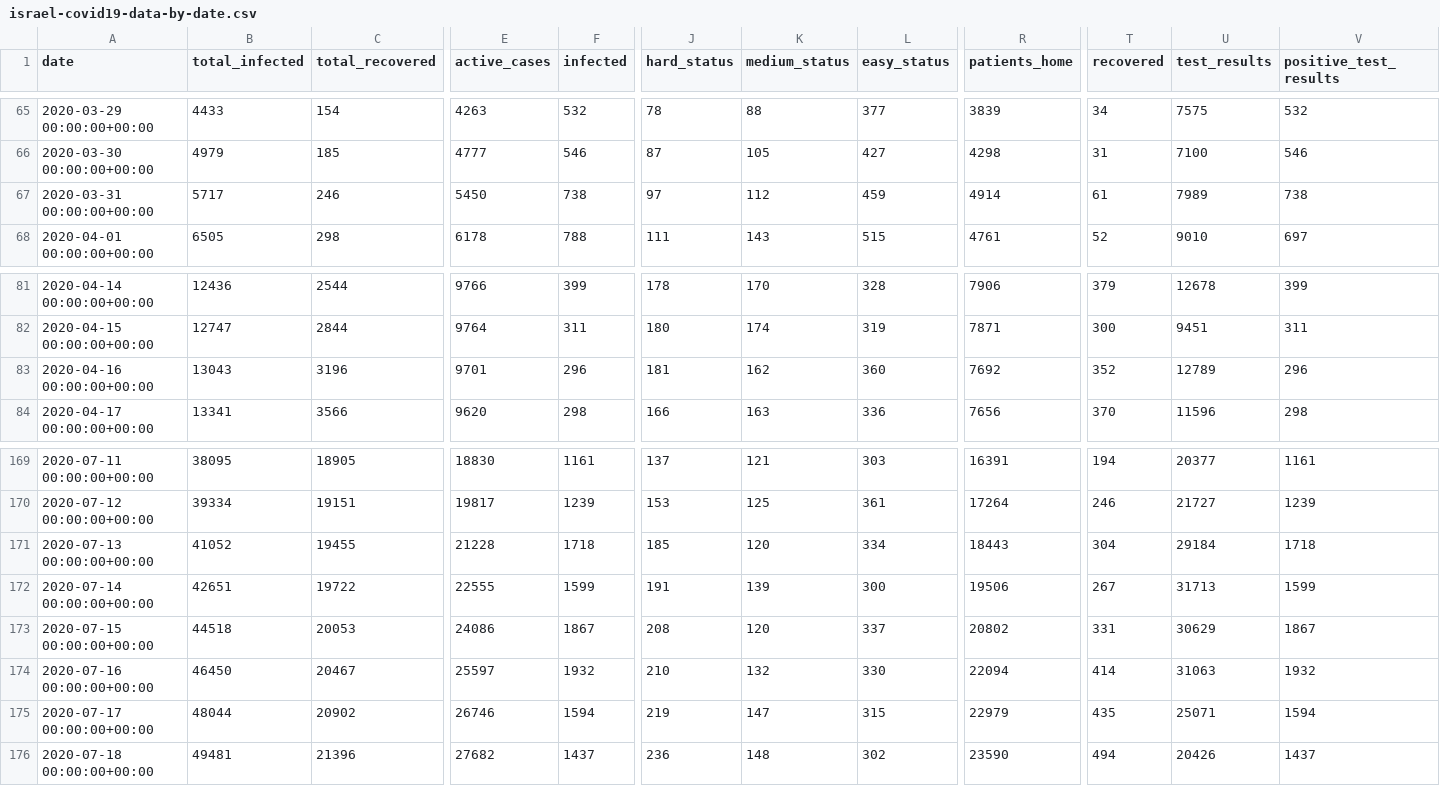
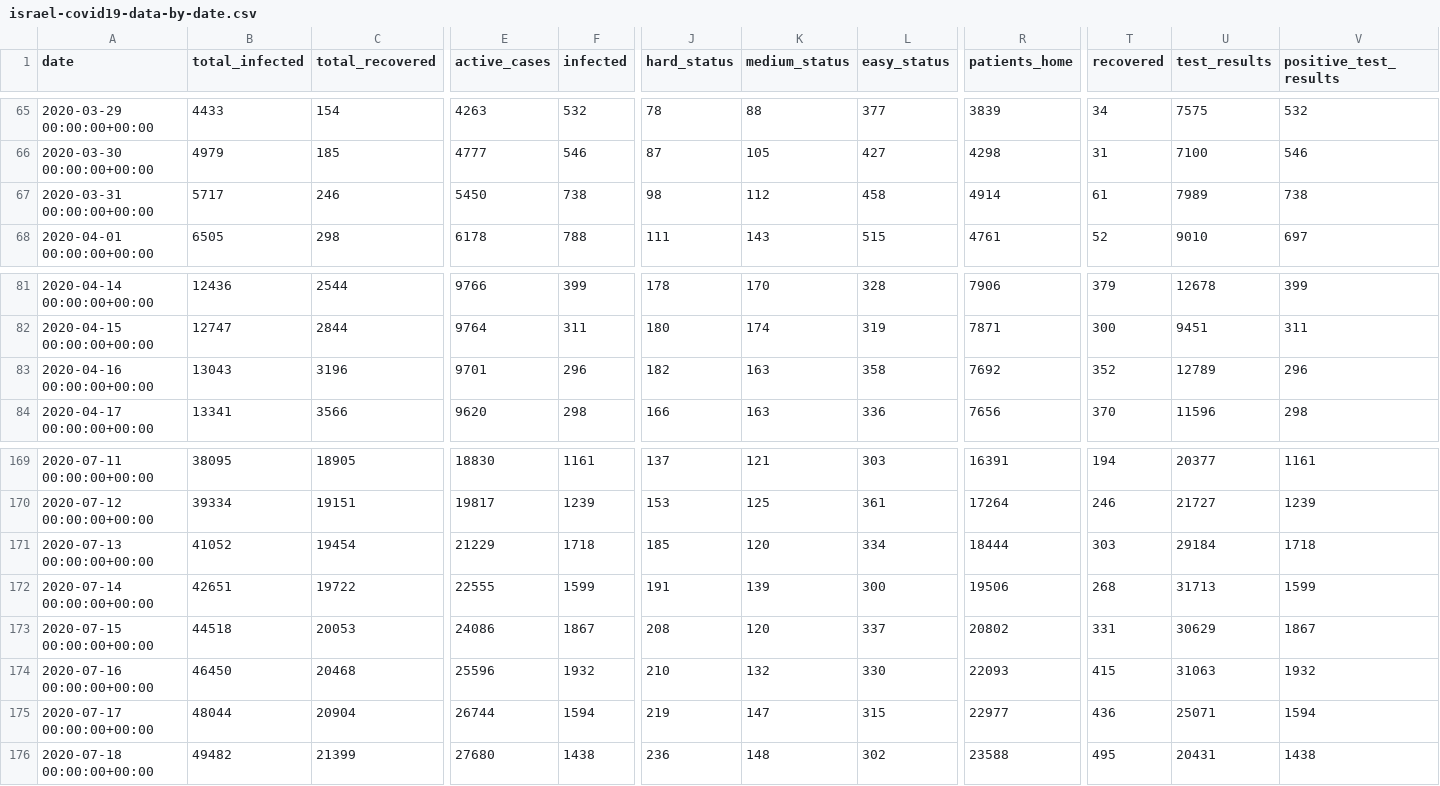
Before and after one commit to sapir/more-israel-covid19-data, a CSV file: israel-covid19-data-by-date.csv, drawn as a sheet; only a part is shown, gaps mark what is left out; the diff covers the shown part only; the diff names each change by its address in the sheet, - before the commit and + after, or states it on an @@ line.

Commit message:
Update data

```diff
--- a/israel-covid19-data-by-date.csv
+++ b/israel-covid19-data-by-date.csv
-J67 (hard_status): 97
+J67 (hard_status): 98
-L67 (easy_status): 459
+L67 (easy_status): 458
-J83 (hard_status): 181
+J83 (hard_status): 182
-K83 (medium_status): 162
+K83 (medium_status): 163
-L83 (easy_status): 360
+L83 (easy_status): 358
-C171 (total_recovered): 19455
+C171 (total_recovered): 19454
-E171 (active_cases): 21228
+E171 (active_cases): 21229
-R171 (patients_home): 18443
+R171 (patients_home): 18444
-T171 (recovered): 304
+T171 (recovered): 303
-T172 (recovered): 267
+T172 (recovered): 268
-C174 (total_recovered): 20467
+C174 (total_recovered): 20468
-E174 (active_cases): 25597
+E174 (active_cases): 25596
-R174 (patients_home): 22094
+R174 (patients_home): 22093
-T174 (recovered): 414
+T174 (recovered): 415
-C175 (total_recovered): 20902
+C175 (total_recovered): 20904
-E175 (active_cases): 26746
+E175 (active_cases): 26744
-R175 (patients_home): 22979
+R175 (patients_home): 22977
-T175 (recovered): 435
+T175 (recovered): 436
-B176 (total_infected): 49481
+B176 (total_infected): 49482
-C176 (total_recovered): 21396
+C176 (total_recovered): 21399
-E176 (active_cases): 27682
+E176 (active_cases): 27680
-F176 (infected): 1437
+F176 (infected): 1438
-R176 (patients_home): 23590
+R176 (patients_home): 23588
-T176 (recovered): 494
+T176 (recovered): 495
-U176 (test_results): 20426
+U176 (test_results): 20431
-V176 (positive_test_results): 1437
+V176 (positive_test_results): 1438
```
Also changed, not shown: 3 edited cells elsewhere in this file.
